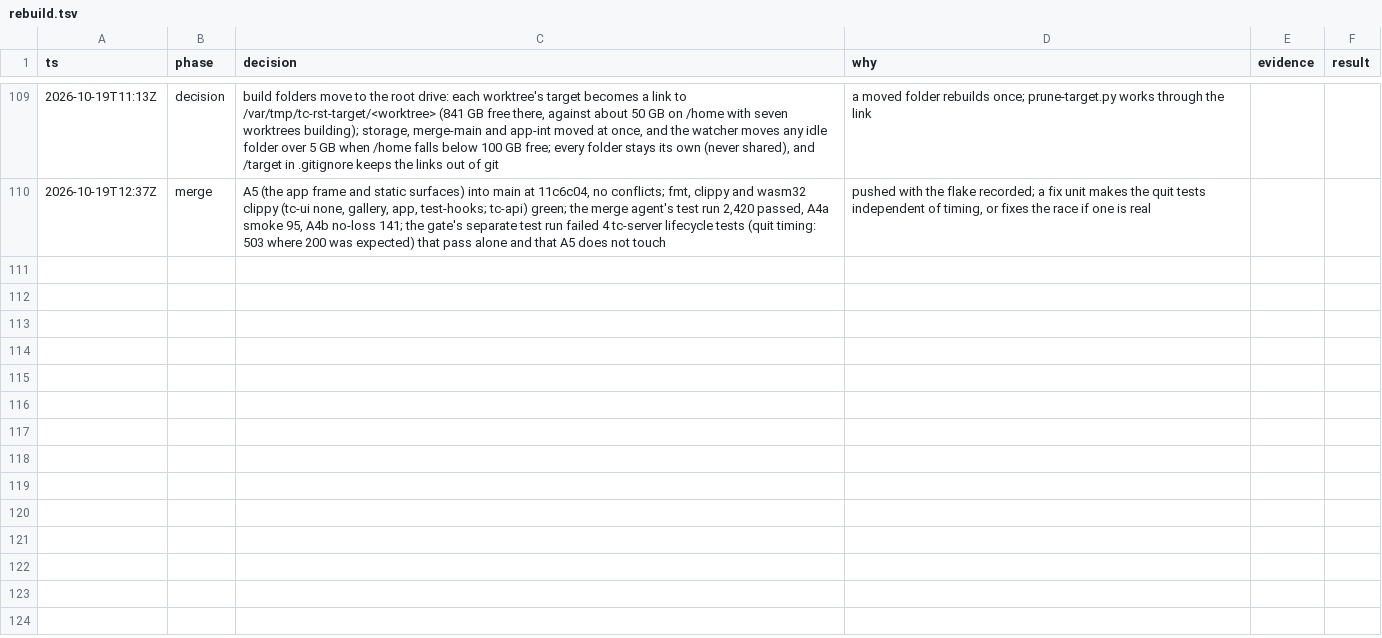
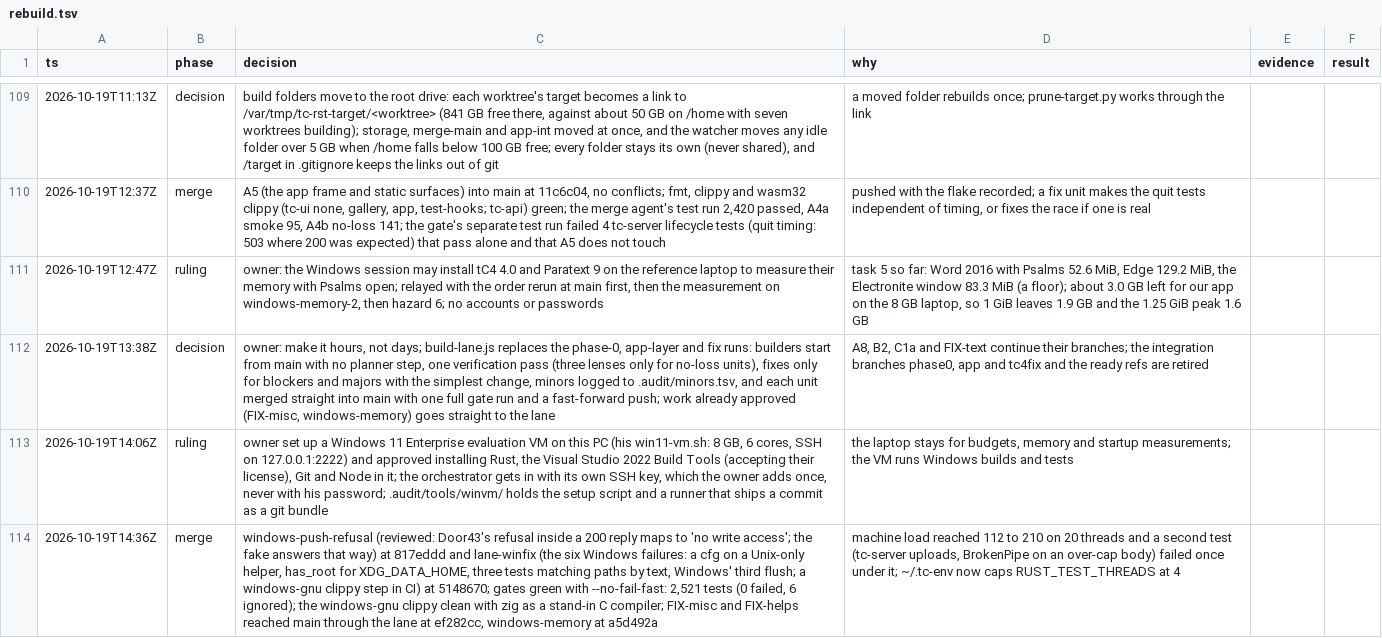
Before and after one commit to birchamp/tc-rst, a TSV file: .audit/rebuild.tsv, drawn as a sheet; only a part is shown, gaps mark what is left out; the diff names each change by its address in the sheet, - before the commit and + after, or states it on an @@ line.

```diff
--- a/.audit/rebuild.tsv
+++ b/.audit/rebuild.tsv
+row 111: 2026-10-19T12:47Z | ruling | owner: the Windows session may install tC4 4.0 and Paratext 9 on the reference laptop to measure their memory with Psalms open; relayed with the order rerun at main first, then the measurement on windows-memory-2, then hazard 6; no accounts or passwords | task 5 so far: Word 2016 with Psalms 52.6 MiB, Edge 129.2 MiB, the Electronite window 83.3 MiB (a floor); about 3.0 GB left for our app on the 8 GB laptop, so 1 GiB leaves 1.9 GB and the 1.25 GiB peak 1.6 GB
+row 112: 2026-10-19T13:38Z | decision | owner: make it hours, not days; build-lane.js replaces the phase-0, app-layer and fix runs: builders start from main with no planner step, one verification pass (three lenses only for no-loss units), fixes only for blockers and majors with the simplest change, minors logged to .audit/minors.tsv, and each unit merged straight into main with one full gate run and a fast-forward push; work already approved (FIX-misc, windows-memory) goes straight to the lane | A8, B2, C1a and FIX-text continue their branches; the integration branches phase0, app and tc4fix and the ready refs are retired
+row 113: 2026-10-19T14:06Z | ruling | owner set up a Windows 11 Enterprise evaluation VM on this PC (his win11-vm.sh: 8 GB, 6 cores, SSH on 127.0.0.1:2222) and approved installing Rust, the Visual Studio 2022 Build Tools (accepting their license), Git and Node in it; the orchestrator gets in with its own SSH key, which the owner adds once, never with his password; .audit/tools/winvm/ holds the setup script and a runner that ships a commit as a git bundle | the laptop stays for budgets, memory and startup measurements; the VM runs Windows builds and tests
+row 114: 2026-10-19T14:36Z | merge | windows-push-refusal (reviewed: Door43's refusal inside a 200 reply maps to 'no write access'; the fake answers that way) at 817eddd and lane-winfix (the six Windows failures: a cfg on a Unix-only helper, has_root for XDG_DATA_HOME, three tests matching paths by text, Windows' third flush; a windows-gnu clippy step in CI) at 5148670; gates green with --no-fail-fast: 2,521 tests (0 failed, 6 ignored); the windows-gnu clippy clean with zig as a stand-in C compiler; FIX-misc and FIX-helps reached main through the lane at ef282cc, windows-memory at a5d492a | machine load reached 112 to 210 on 20 threads and a second test (tc-server uploads, BrokenPipe on an over-cap body) failed once under it; ~/.tc-env now caps RUST_TEST_THREADS at 4
```
Also changed, not shown: 3 other files.
